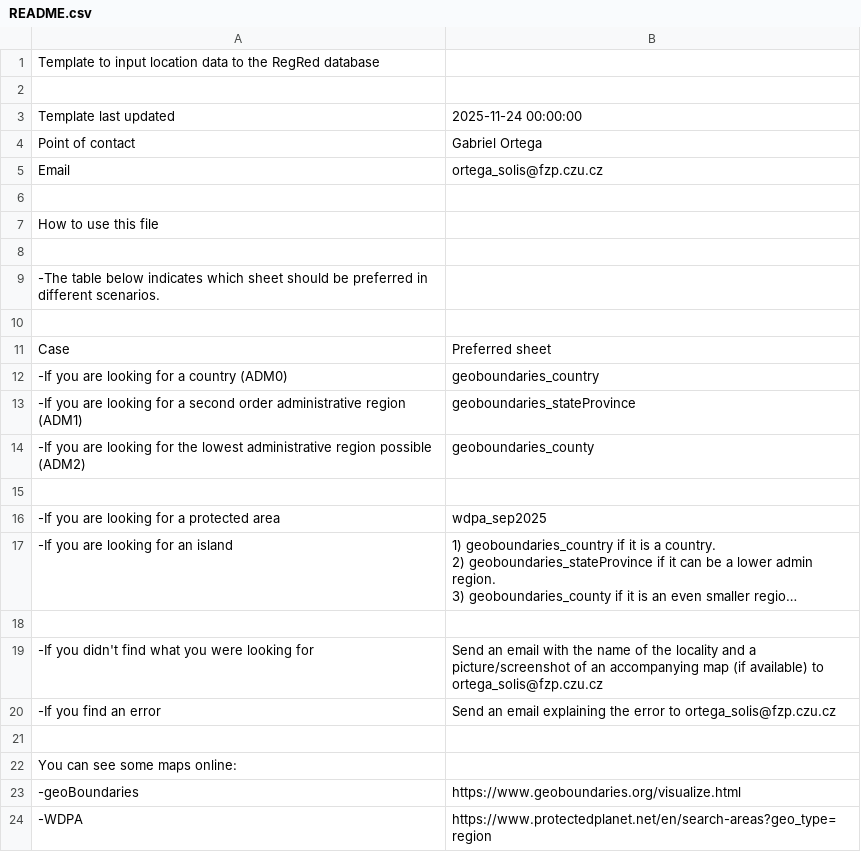
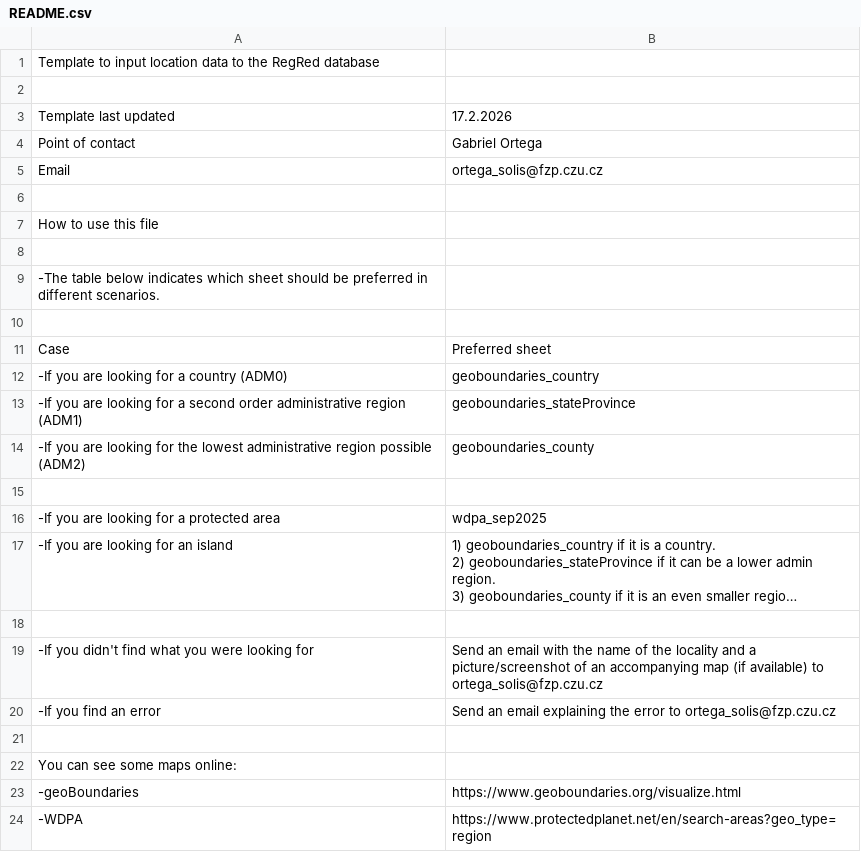
Before and after one commit to RegRed-project/geographic_entities, a CSV file: README.csv, drawn as a sheet; long unchanged cells end in ….

Commit message:
Update README.csv

```diff
--- a/README.csv
+++ b/README.csv
@@ -2,3 +2,3 @@ Template to input location data to the RegRed database,
 ,
-Template last updated,2025-11-24 00:00:00
+Template last updated,17.2.2026
 Point of contact,Gabriel Ortega
```
